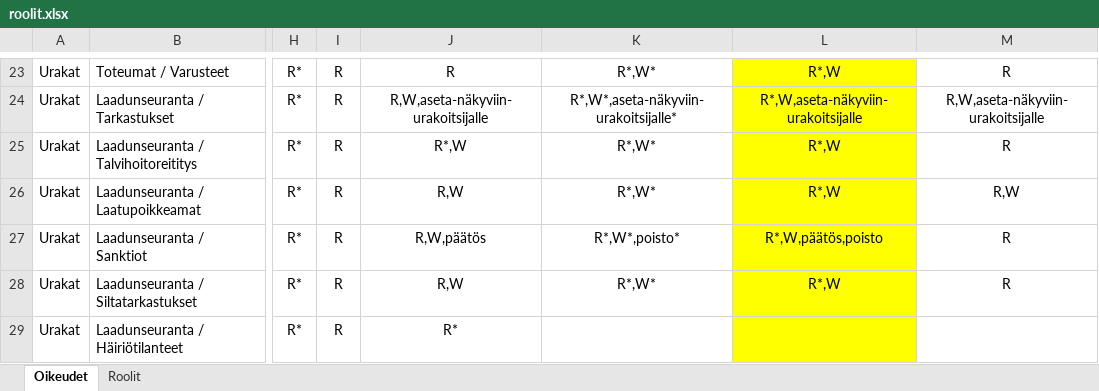
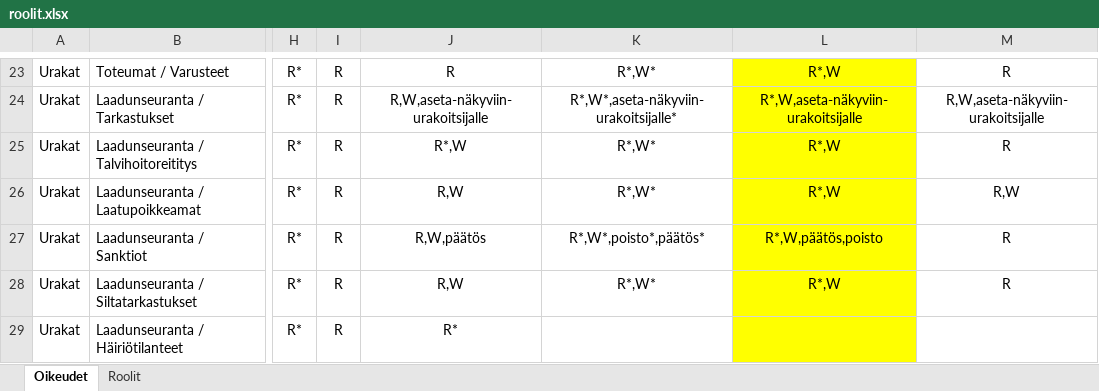
Before and after one commit to finnishtransportagency/harja, an Excel workbook: resources/roolit.xlsx, sheet Oikeudet, drawn as a sheet; only a part is shown, gaps mark what is left out; values as stored, in another font and other column widths than the file's, no borders; the diff names each change by its address in the sheet, - before the commit and + after, or states it on an @@ line.

Commit message:
HARJA-2107: Päivitä roolitiedosto sanktioiden muokkausprosessin tueksi

```diff
--- a/resources/roolit.xlsx (sheet Oikeudet)
+++ b/resources/roolit.xlsx (sheet Oikeudet)
-K27: R*,W*,poisto*
+K27: R*,W*,poisto*,päätös*
```
